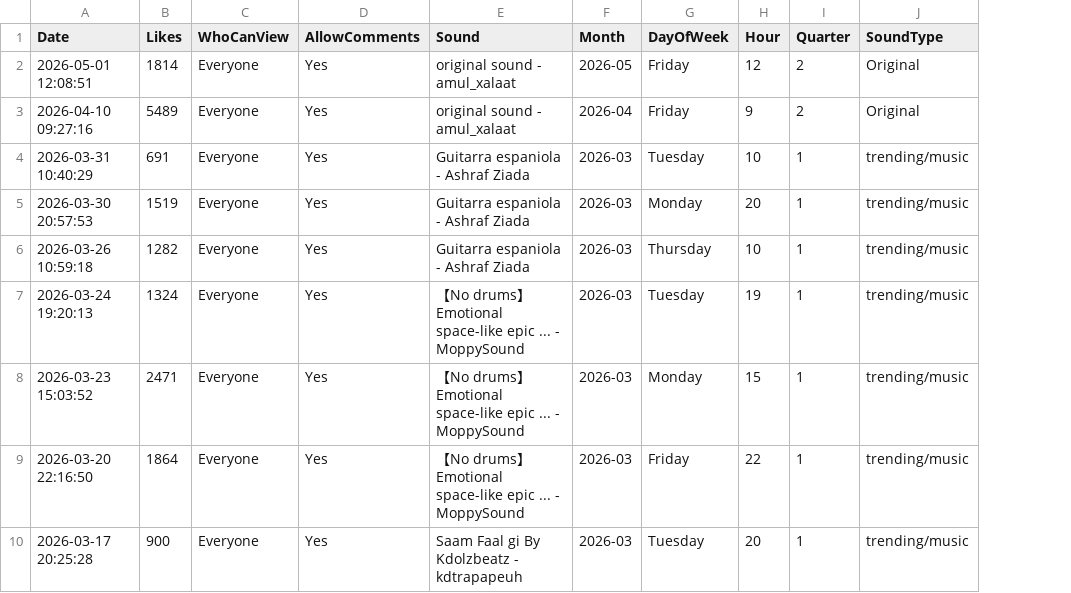
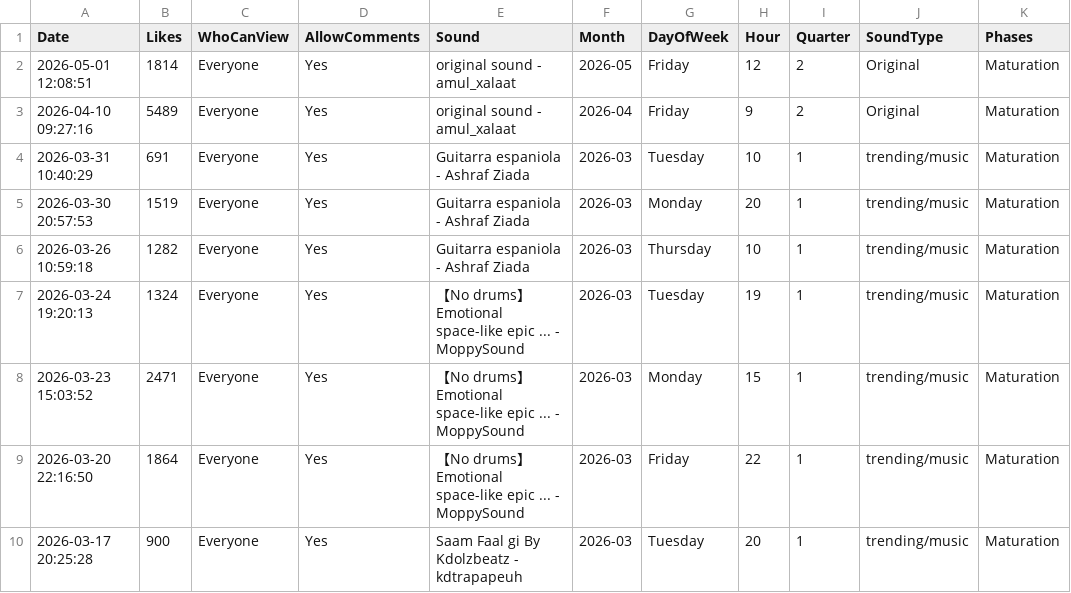
Before and after one commit to misterelgo/Amul_Xalaat_Growth_BI_Analytics, a CSV file: data/processed/videos.csv, drawn as a sheet; only a part is shown; the diff names each change by its address in the sheet, - before the commit and + after, or states it on an @@ line.

```diff
--- a/data/processed/videos.csv
+++ b/data/processed/videos.csv
+column K (Phases), rows 2-10: all Maturation
```
Also changed, not shown: 4 other files.
